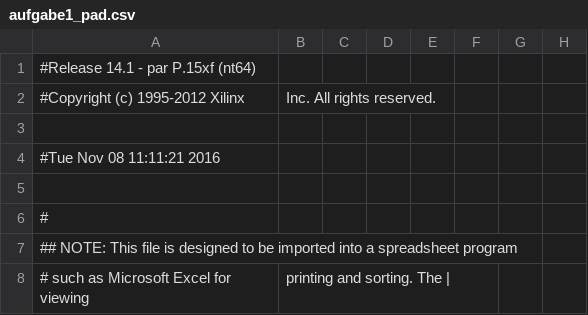
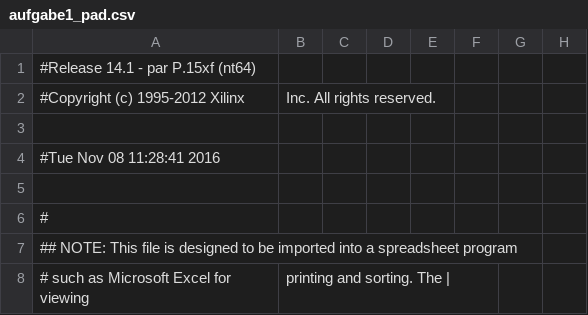
Before and after one commit to dohahnhtwg/KDS, a CSV file: Aufgabe1/Aufgabe1/xwork/aufgabe1_pad.csv, drawn as a sheet; only a part is shown; the diff names each change by its address in the sheet, - before the commit and + after, or states it on an @@ line.

Commit message:
xwork

```diff
--- a/Aufgabe1/Aufgabe1/xwork/aufgabe1_pad.csv
+++ b/Aufgabe1/Aufgabe1/xwork/aufgabe1_pad.csv
-A4: #Tue Nov 08 11:11:21 2016
+A4: #Tue Nov 08 11:28:41 2016
```
Also changed, not shown: 40 other files.
